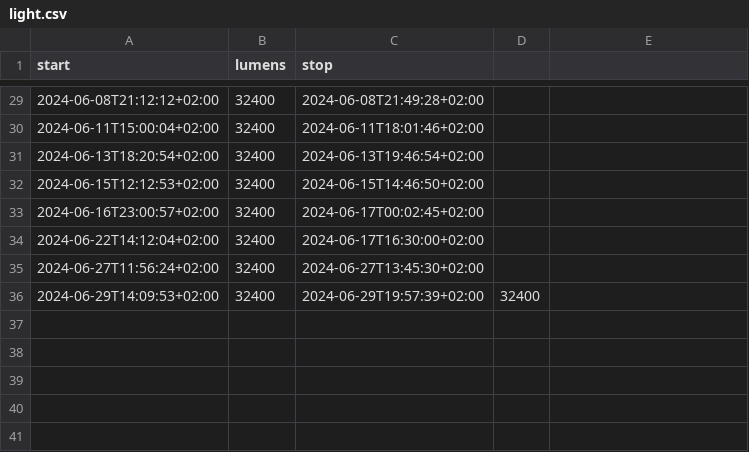
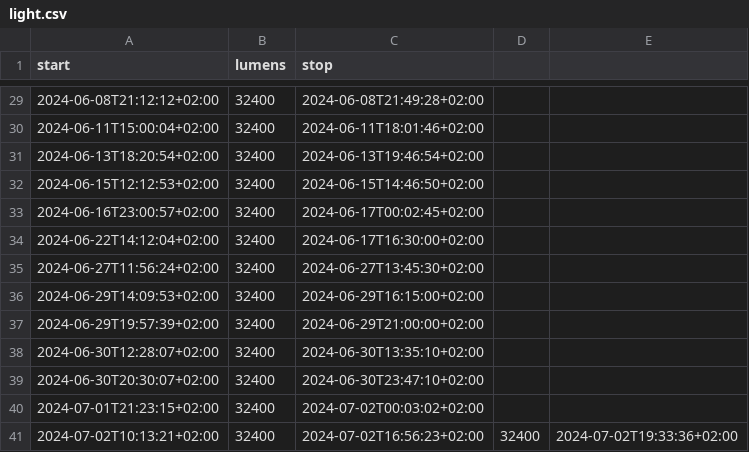
Before and after one commit to niplav/niplav.github.io, a CSV file: data/light.csv, drawn as a sheet; only a part is shown, gaps mark what is left out.

```diff
--- a/data/light.csv
+++ b/data/light.csv
@@ -35,2 +35,7 @@ start,lumens,stop
 2024-06-27T11:56:24+02:00,32400,2024-06-27T13:45:30+02:00
-2024-06-29T14:09:53+02:00,32400,2024-06-29T19:57:39+02:00,32400,
+2024-06-29T14:09:53+02:00,32400,2024-06-29T16:15:00+02:00
+2024-06-29T19:57:39+02:00,32400,2024-06-29T21:00:00+02:00
+2024-06-30T12:28:07+02:00,32400,2024-06-30T13:35:10+02:00
+2024-06-30T20:30:07+02:00,32400,2024-06-30T23:47:10+02:00
+2024-07-01T21:23:15+02:00,32400,2024-07-02T00:03:02+02:00
+2024-07-02T10:13:21+02:00,32400,2024-07-02T16:56:23+02:00,32400,2024-07-02T19:33:36+02:00
```
Also changed, not shown: data/mental.csv, data/substances.csv, 26 other files.
